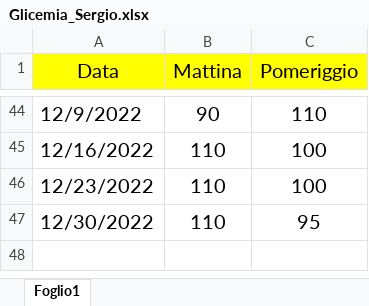
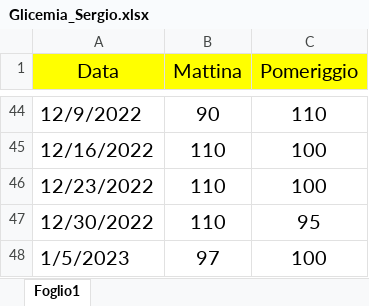
Before and after one commit to skeell/my_pdf, an Excel workbook: Glicemia_Sergio.xlsx, sheet Foglio1, drawn as a sheet; only a part is shown, gaps mark what is left out; values as stored, in another font and other column widths than the file's, no borders; the diff names each change by its address in the sheet, - before the commit and + after, or states it on an @@ line.

Commit message:
8 gennaio

```diff
--- a/Glicemia_Sergio.xlsx (sheet Foglio1)
+++ b/Glicemia_Sergio.xlsx (sheet Foglio1)
+row 48: 1/5/2023 | 97 | 100
```
